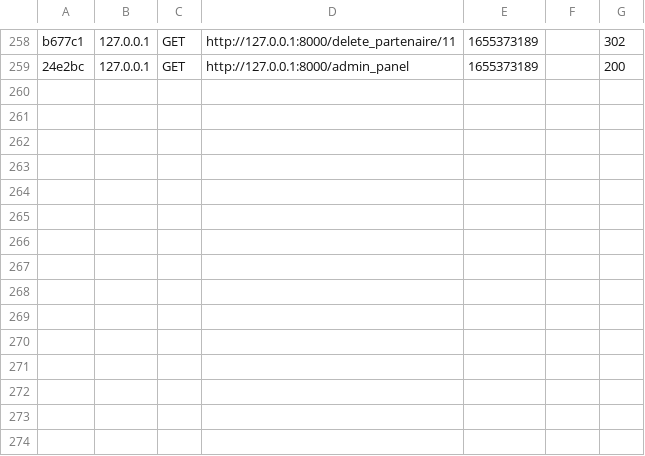
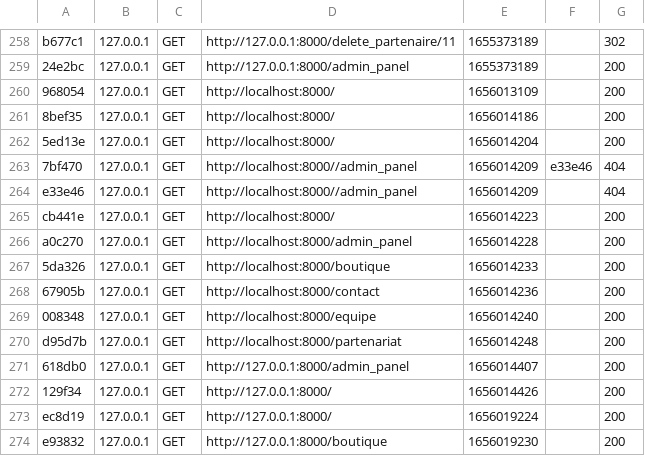
Before and after one commit to BeowolfK/BDEWebsite, a CSV file: var/cache/dev/profiler/index.csv, drawn as a sheet; only a part is shown, gaps mark what is left out.

```diff
--- a/var/cache/dev/profiler/index.csv
+++ b/var/cache/dev/profiler/index.csv
@@ -259 +259,16 @@ b677c1,127.0.0.1,GET,http://127.0.0.1:8000/delete_partenaire/11,1655373189,,302
 24e2bc,127.0.0.1,GET,http://127.0.0.1:8000/admin_panel,1655373189,,200
+968054,127.0.0.1,GET,http://localhost:8000/,1656013109,,200
+8bef35,127.0.0.1,GET,http://localhost:8000/,1656014186,,200
+5ed13e,127.0.0.1,GET,http://localhost:8000/,1656014204,,200
+7bf470,127.0.0.1,GET,http://localhost:8000//admin_panel,1656014209,e33e46,404
+e33e46,127.0.0.1,GET,http://localhost:8000//admin_panel,1656014209,,404
+cb441e,127.0.0.1,GET,http://localhost:8000/,1656014223,,200
+a0c270,127.0.0.1,GET,http://localhost:8000/admin_panel,1656014228,,200
+5da326,127.0.0.1,GET,http://localhost:8000/boutique,1656014233,,200
+67905b,127.0.0.1,GET,http://localhost:8000/contact,1656014236,,200
+008348,127.0.0.1,GET,http://localhost:8000/equipe,1656014240,,200
+d95d7b,127.0.0.1,GET,http://localhost:8000/partenariat,1656014248,,200
+618db0,127.0.0.1,GET,http://127.0.0.1:8000/admin_panel,1656014407,,200
+129f34,127.0.0.1,GET,http://127.0.0.1:8000/,1656014426,,200
+ec8d19,127.0.0.1,GET,http://127.0.0.1:8000/,1656019224,,200
+e93832,127.0.0.1,GET,http://127.0.0.1:8000/boutique,1656019230,,200
```
Also changed, not shown: 1 other file.
